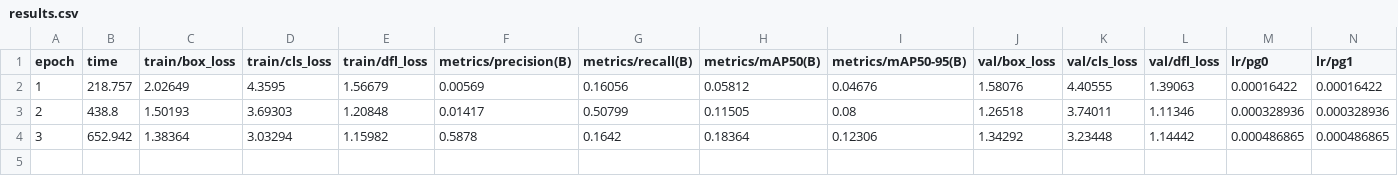
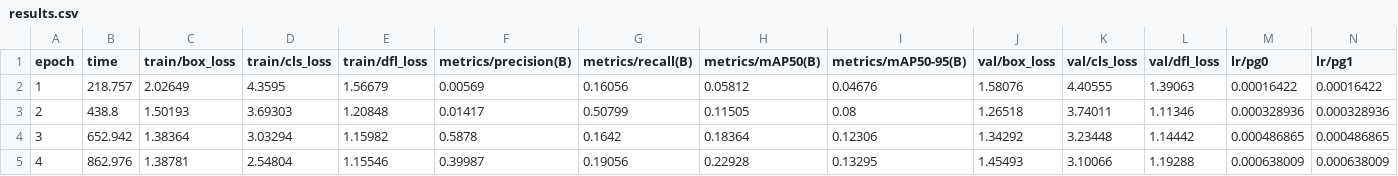
Before and after one commit to howdoyoustan/Document-Extractor, a CSV file: DocExt/runs/detect/id_card_detector2/results.csv, drawn as a sheet; only a part is shown; rows hold the shown columns only; the diff names each change by its address in the sheet, - before the commit and + after, or states it on an @@ line.

```diff
--- a/DocExt/runs/detect/id_card_detector2/results.csv
+++ b/DocExt/runs/detect/id_card_detector2/results.csv
+row 5: 4 | 862.976 | 1.38781 | 2.54804 | 1.15546 | 0.39987 | 0.19056 | 0.22928 | 0.13295 | 1.45493 | 3.10066 | 1.19288 | 0.000638009 | 0.000638009
```
Also changed, not shown: 16 other files.
